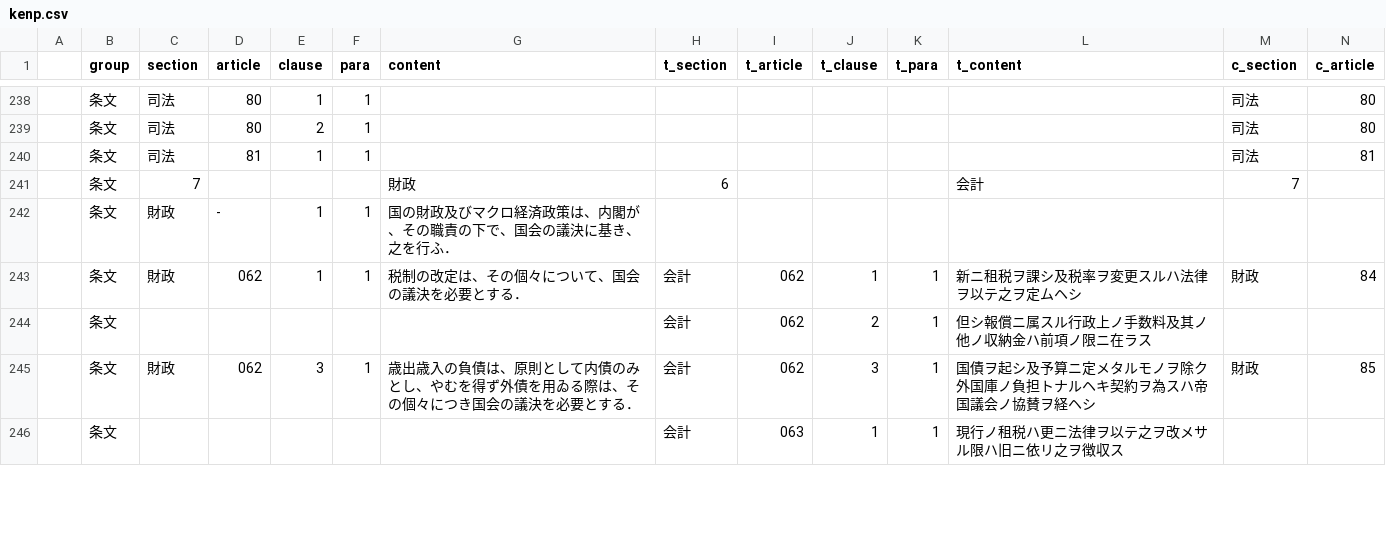
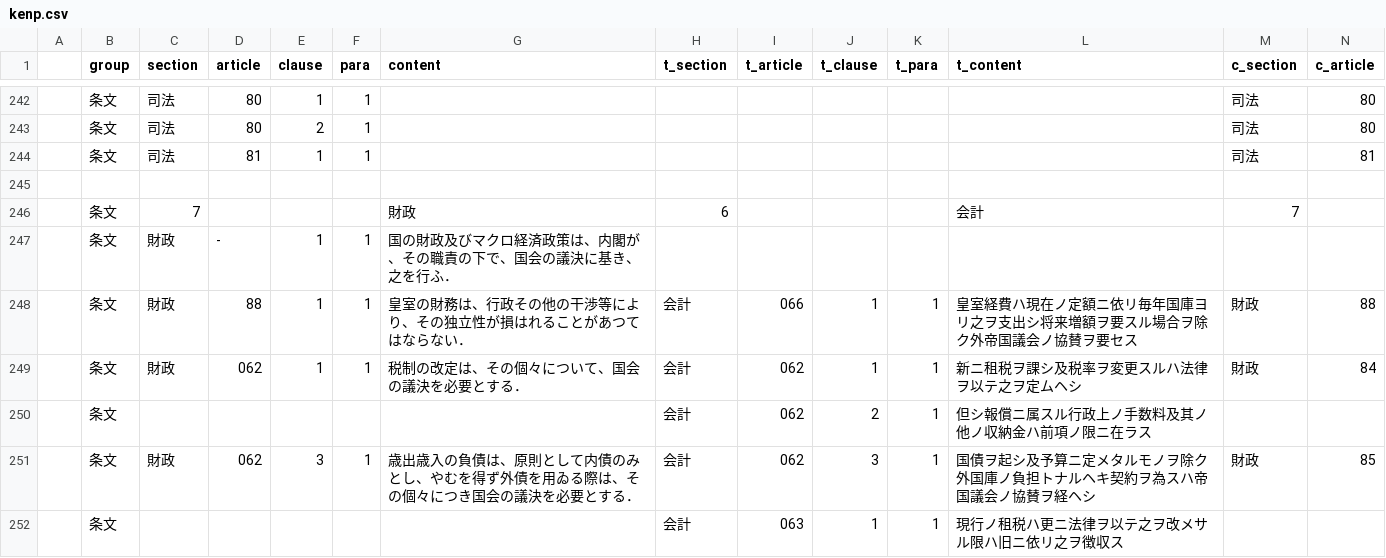
Before and after one commit to xyn9/xyn9.github.com, a CSV file: _data/kenp.csv, drawn as a sheet; only a part is shown, gaps mark what is left out; rows hold the shown columns only; the diff covers the shown part only; the diff names each change by its address in the sheet, - before the commit and + after, or states it on an @@ line.

```diff
--- a/_data/kenp.csv
+++ b/_data/kenp.csv
+row 245: (empty)
+row 248:  | 条文 | 財政 | 88 | 1 | 1 | 皇室の財務は、行政その他の干渉等により、その独立性が損はれることがあつてはならない． | 会計 | 066 | 1 | 1 | 皇室経費ハ現在ノ定額ニ依リ毎年国庫ヨリ之ヲ支出シ将来増額ヲ要スル場合ヲ除ク外帝国議会ノ協賛ヲ要セス | 財政 | 88
```
Also changed, not shown: 6 added rows, 5 removed rows, 1 moved row and 58 edited cells elsewhere in this file, 2 other files.
